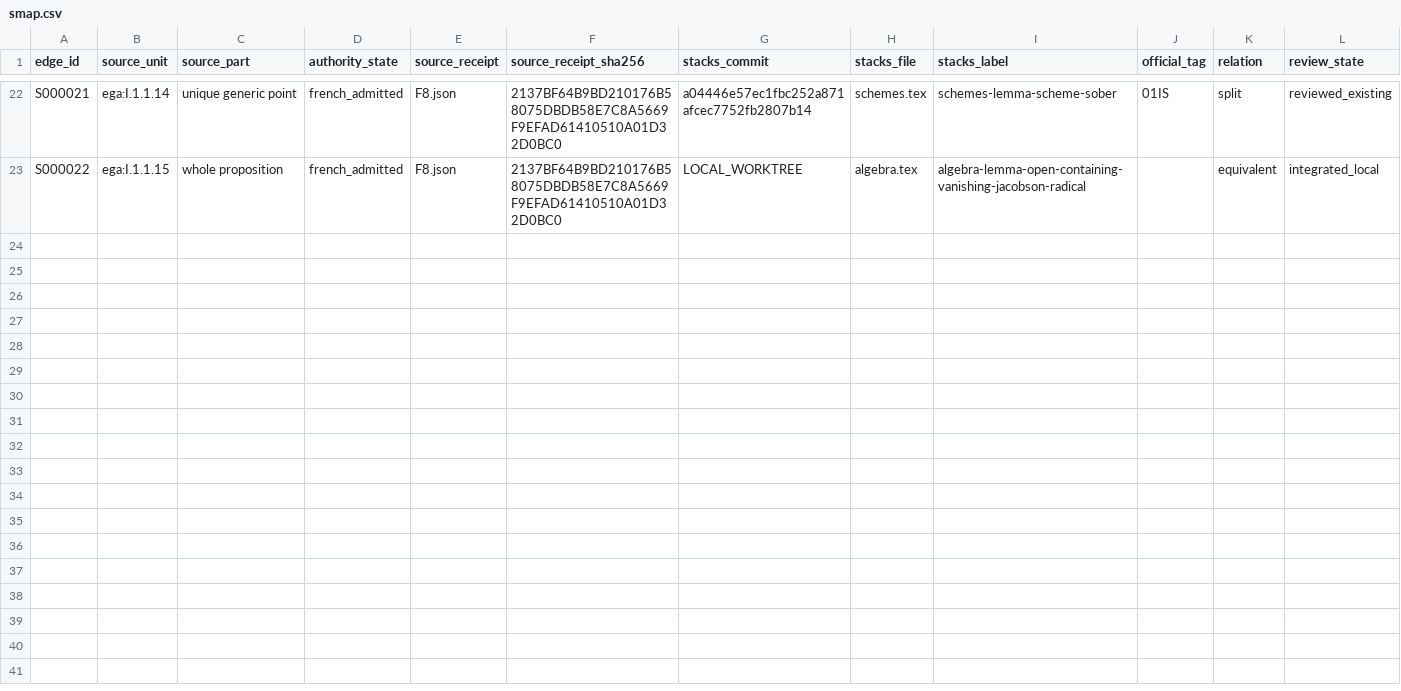
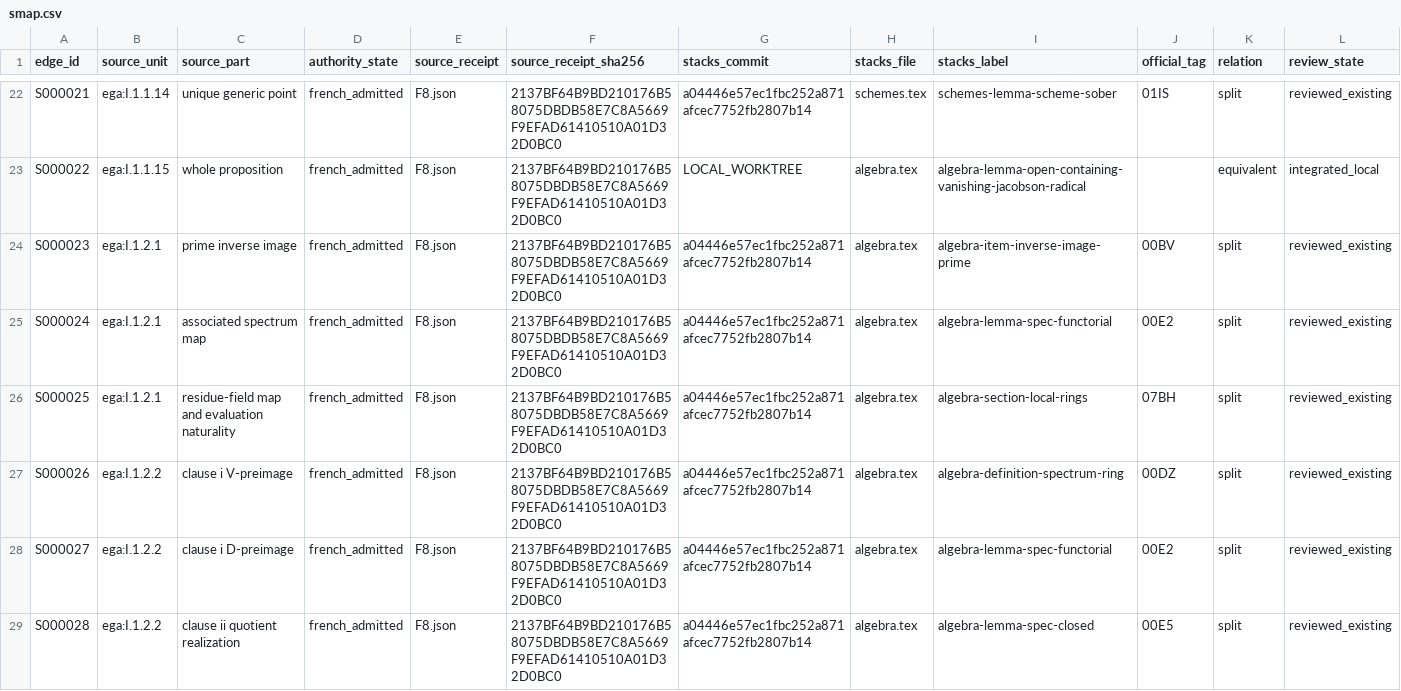
Before and after one commit to KokunoYumeto/stacks-english-ai-edition, a CSV file: ega/smap.csv, drawn as a sheet; only a part is shown, gaps mark what is left out; rows hold the shown columns only; the diff covers the shown part only; the diff names each change by its address in the sheet, - before the commit and + after, or states it on an @@ line.

Commit message:
EGA: map spectrum functoriality and unify embedding proofs

```diff
--- a/ega/smap.csv
+++ b/ega/smap.csv
+row 24: S000023 | ega:I.1.2.1 | prime inverse image | french_admitted | F8.json | 2137BF64B9BD210176B58075DBDB58E7C8A5669F9EFAD61410510A01D32D0BC0 | a04446e57ec1fbc252a871afcec7752fb2807b14 | algebra.tex | algebra-item-inverse-image-prime | 00BV | split | reviewed_existing
+row 25: S000024 | ega:I.1.2.1 | associated spectrum map | french_admitted | F8.json | 2137BF64B9BD210176B58075DBDB58E7C8A5669F9EFAD61410510A01D32D0BC0 | a04446e57ec1fbc252a871afcec7752fb2807b14 | algebra.tex | algebra-lemma-spec-functorial | 00E2 | split | reviewed_existing
+row 26: S000025 | ega:I.1.2.1 | residue-field map and evaluation naturality | french_admitted | F8.json | 2137BF64B9BD210176B58075DBDB58E7C8A5669F9EFAD61410510A01D32D0BC0 | a04446e57ec1fbc252a871afcec7752fb2807b14 | algebra.tex | algebra-section-local-rings | 07BH | split | reviewed_existing
+row 27: S000026 | ega:I.1.2.2 | clause i V-preimage | french_admitted | F8.json | 2137BF64B9BD210176B58075DBDB58E7C8A5669F9EFAD61410510A01D32D0BC0 | a04446e57ec1fbc252a871afcec7752fb2807b14 | algebra.tex | algebra-definition-spectrum-ring | 00DZ | split | reviewed_existing
+row 28: S000027 | ega:I.1.2.2 | clause i D-preimage | french_admitted | F8.json | 2137BF64B9BD210176B58075DBDB58E7C8A5669F9EFAD61410510A01D32D0BC0 | a04446e57ec1fbc252a871afcec7752fb2807b14 | algebra.tex | algebra-lemma-spec-functorial | 00E2 | split | reviewed_existing
+row 29: S000028 | ega:I.1.2.2 | clause ii quotient realization | french_admitted | F8.json | 2137BF64B9BD210176B58075DBDB58E7C8A5669F9EFAD61410510A01D32D0BC0 | a04446e57ec1fbc252a871afcec7752fb2807b14 | algebra.tex | algebra-lemma-spec-closed | 00E5 | split | reviewed_existing
```
Also changed, not shown: 6 added rows elsewhere in this file, ega/agent.csv, ega/dec.csv, 7 other files.
